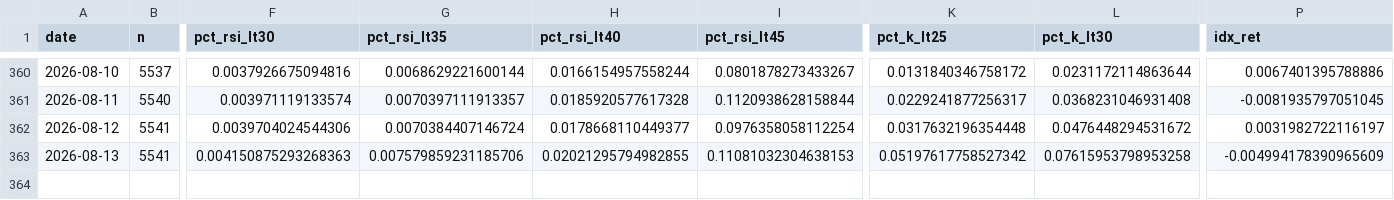
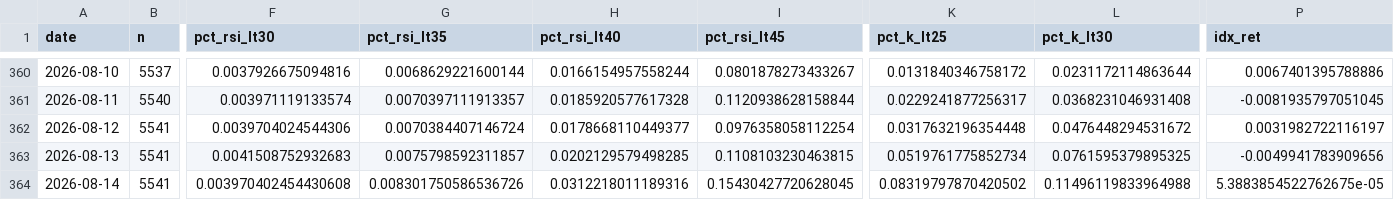
Before and after one commit to tranchiclever417693-lab/astock-daily-alert, a CSV file: data/breadth_daily.csv, drawn as a sheet; only a part is shown, gaps mark what is left out; rows hold the shown columns only; the diff names each change by its address in the sheet, - before the commit and + after, or states it on an @@ line.

```diff
--- a/data/breadth_daily.csv
+++ b/data/breadth_daily.csv
-F363 (pct_rsi_lt30): 0.004150875293268363
+F363 (pct_rsi_lt30): 0.0041508752932683
-G363 (pct_rsi_lt35): 0.007579859231185706
+G363 (pct_rsi_lt35): 0.0075798592311857
-H363 (pct_rsi_lt40): 0.02021295794982855
+H363 (pct_rsi_lt40): 0.0202129579498285
-I363 (pct_rsi_lt45): 0.11081032304638153
+I363 (pct_rsi_lt45): 0.1108103230463815
-K363 (pct_k_lt25): 0.05197617758527342
+K363 (pct_k_lt25): 0.0519761775852734
-L363 (pct_k_lt30): 0.07615953798953258
+L363 (pct_k_lt30): 0.0761595379895325
-P363 (idx_ret): -0.004994178390965609
+P363 (idx_ret): -0.0049941783909656
+row 364: 2026-08-14 | 5541 | 0.003970402454430608 | 0.008301750586536726 | 0.0312218011189316 | 0.15430427720628045 | 0.08319797870420502 | 0.11496119833964988 | 5.3883854522762675e-05
```
Also changed, not shown: data/chinext/breadth_daily.csv, data/chinext/breadth_stock.csv, 12 other files.
